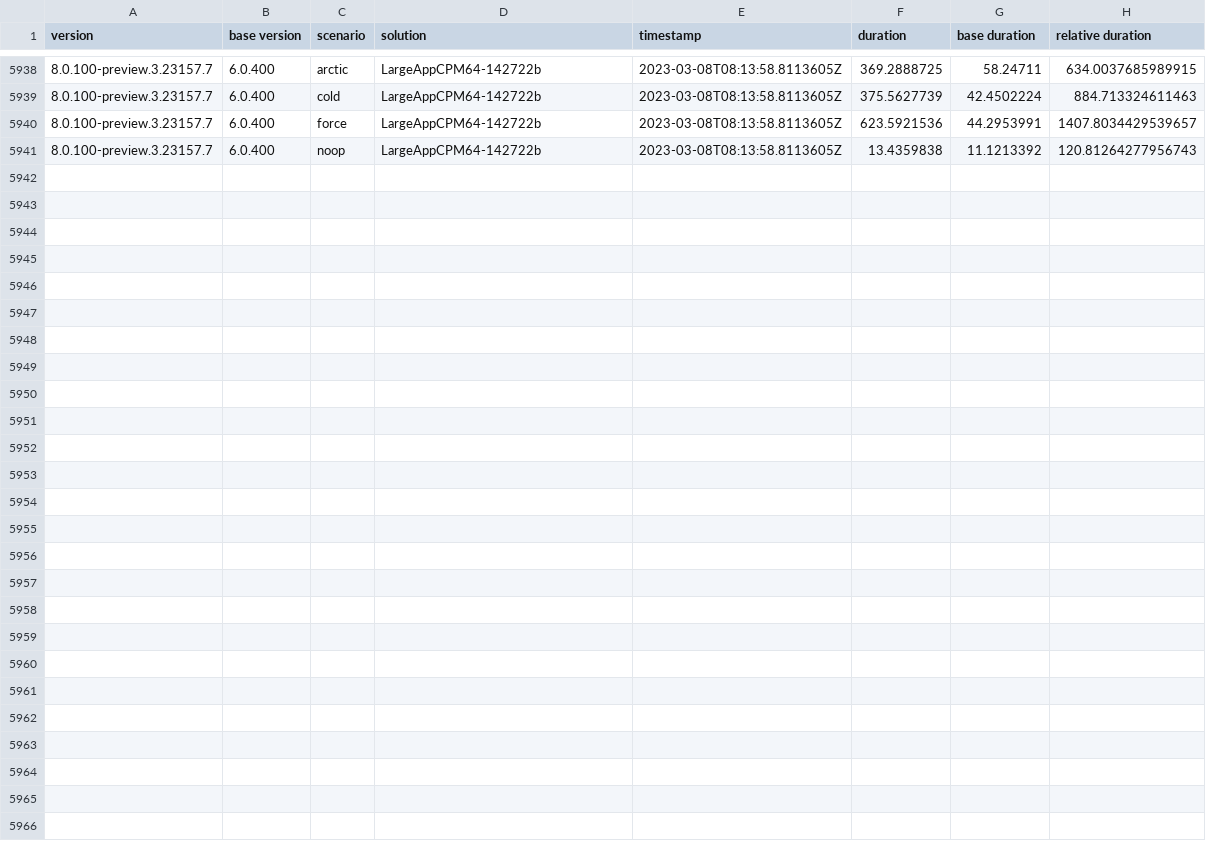
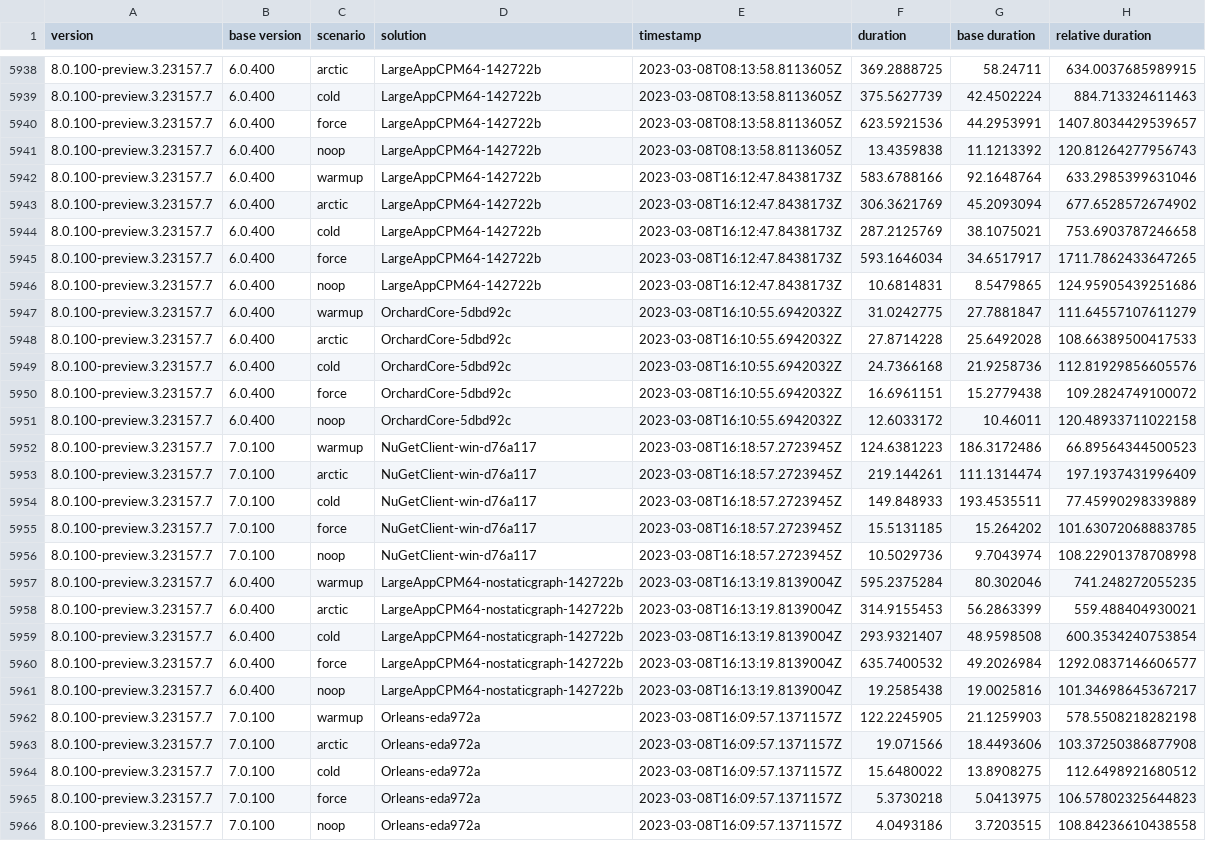
Before and after one commit to marcin-krystianc/NuPerfMonitor, a CSV file: data.csv, drawn as a sheet; only a part is shown, gaps mark what is left out; the diff names each change by its address in the sheet, - before the commit and + after, or states it on an @@ line.

```diff
--- a/data.csv
+++ b/data.csv
+row 5942: 8.0.100-preview.3.23157.7 | 6.0.400 | warmup | LargeAppCPM64-142722b | 2023-03-08T16:12:47.8438173Z | 583.6788166 | 92.1648764 | 633.2985399631046
+row 5943: 8.0.100-preview.3.23157.7 | 6.0.400 | arctic | LargeAppCPM64-142722b | 2023-03-08T16:12:47.8438173Z | 306.3621769 | 45.2093094 | 677.6528572674902
+row 5944: 8.0.100-preview.3.23157.7 | 6.0.400 | cold | LargeAppCPM64-142722b | 2023-03-08T16:12:47.8438173Z | 287.2125769 | 38.1075021 | 753.6903787246658
+row 5945: 8.0.100-preview.3.23157.7 | 6.0.400 | force | LargeAppCPM64-142722b | 2023-03-08T16:12:47.8438173Z | 593.1646034 | 34.6517917 | 1711.7862433647265
+row 5946: 8.0.100-preview.3.23157.7 | 6.0.400 | noop | LargeAppCPM64-142722b | 2023-03-08T16:12:47.8438173Z | 10.6814831 | 8.5479865 | 124.95905439251686
+row 5947: 8.0.100-preview.3.23157.7 | 6.0.400 | warmup | OrchardCore-5dbd92c | 2023-03-08T16:10:55.6942032Z | 31.0242775 | 27.7881847 | 111.64557107611279
+row 5948: 8.0.100-preview.3.23157.7 | 6.0.400 | arctic | OrchardCore-5dbd92c | 2023-03-08T16:10:55.6942032Z | 27.8714228 | 25.6492028 | 108.66389500417533
+row 5949: 8.0.100-preview.3.23157.7 | 6.0.400 | cold | OrchardCore-5dbd92c | 2023-03-08T16:10:55.6942032Z | 24.7366168 | 21.9258736 | 112.81929856605576
+row 5950: 8.0.100-preview.3.23157.7 | 6.0.400 | force | OrchardCore-5dbd92c | 2023-03-08T16:10:55.6942032Z | 16.6961151 | 15.2779438 | 109.2824749100072
+row 5951: 8.0.100-preview.3.23157.7 | 6.0.400 | noop | OrchardCore-5dbd92c | 2023-03-08T16:10:55.6942032Z | 12.6033172 | 10.46011 | 120.48933711022158
+row 5952: 8.0.100-preview.3.23157.7 | 7.0.100 | warmup | NuGetClient-win-d76a117 | 2023-03-08T16:18:57.2723945Z | 124.6381223 | 186.3172486 | 66.89564344500523
+row 5953: 8.0.100-preview.3.23157.7 | 7.0.100 | arctic | NuGetClient-win-d76a117 | 2023-03-08T16:18:57.2723945Z | 219.144261 | 111.1314474 | 197.1937431996409
+row 5954: 8.0.100-preview.3.23157.7 | 7.0.100 | cold | NuGetClient-win-d76a117 | 2023-03-08T16:18:57.2723945Z | 149.848933 | 193.4535511 | 77.45990298339889
+row 5955: 8.0.100-preview.3.23157.7 | 7.0.100 | force | NuGetClient-win-d76a117 | 2023-03-08T16:18:57.2723945Z | 15.5131185 | 15.264202 | 101.63072068883785
+row 5956: 8.0.100-preview.3.23157.7 | 7.0.100 | noop | NuGetClient-win-d76a117 | 2023-03-08T16:18:57.2723945Z | 10.5029736 | 9.7043974 | 108.22901378708998
+row 5957: 8.0.100-preview.3.23157.7 | 6.0.400 | warmup | LargeAppCPM64-nostaticgraph-142722b | 2023-03-08T16:13:19.8139004Z | 595.2375284 | 80.302046 | 741.248272055235
+row 5958: 8.0.100-preview.3.23157.7 | 6.0.400 | arctic | LargeAppCPM64-nostaticgraph-142722b | 2023-03-08T16:13:19.8139004Z | 314.9155453 | 56.2863399 | 559.488404930021
+row 5959: 8.0.100-preview.3.23157.7 | 6.0.400 | cold | LargeAppCPM64-nostaticgraph-142722b | 2023-03-08T16:13:19.8139004Z | 293.9321407 | 48.9598508 | 600.3534240753854
+row 5960: 8.0.100-preview.3.23157.7 | 6.0.400 | force | LargeAppCPM64-nostaticgraph-142722b | 2023-03-08T16:13:19.8139004Z | 635.7400532 | 49.2026984 | 1292.0837146606577
+row 5961: 8.0.100-preview.3.23157.7 | 6.0.400 | noop | LargeAppCPM64-nostaticgraph-142722b | 2023-03-08T16:13:19.8139004Z | 19.2585438 | 19.0025816 | 101.34698645367217
+row 5962: 8.0.100-preview.3.23157.7 | 7.0.100 | warmup | Orleans-eda972a | 2023-03-08T16:09:57.1371157Z | 122.2245905 | 21.1259903 | 578.5508218282198
+row 5963: 8.0.100-preview.3.23157.7 | 7.0.100 | arctic | Orleans-eda972a | 2023-03-08T16:09:57.1371157Z | 19.071566 | 18.4493606 | 103.37250386877908
+row 5964: 8.0.100-preview.3.23157.7 | 7.0.100 | cold | Orleans-eda972a | 2023-03-08T16:09:57.1371157Z | 15.6480022 | 13.8908275 | 112.6498921680512
+row 5965: 8.0.100-preview.3.23157.7 | 7.0.100 | force | Orleans-eda972a | 2023-03-08T16:09:57.1371157Z | 5.3730218 | 5.0413975 | 106.57802325644823
+row 5966: 8.0.100-preview.3.23157.7 | 7.0.100 | noop | Orleans-eda972a | 2023-03-08T16:09:57.1371157Z | 4.0493186 | 3.7203515 | 108.84236610438558
```
